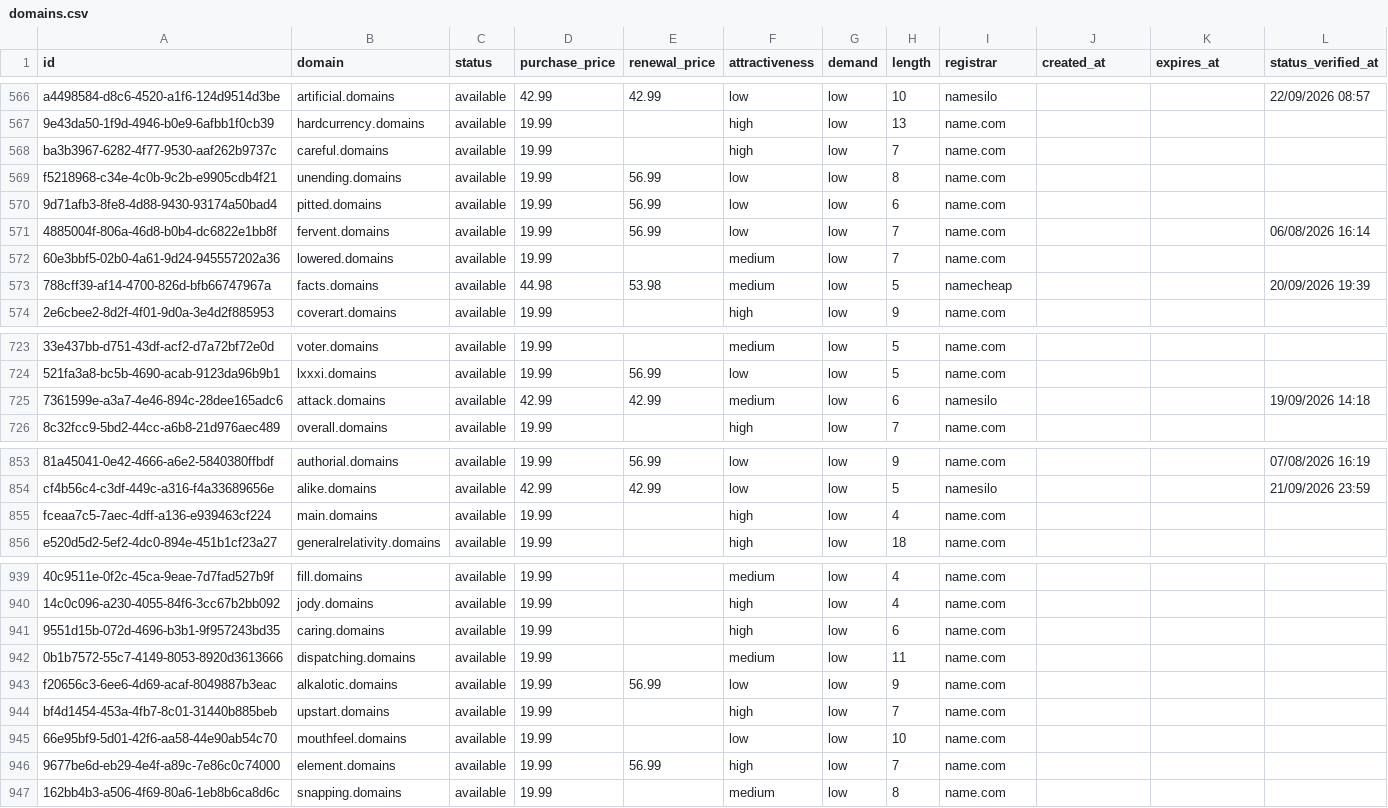
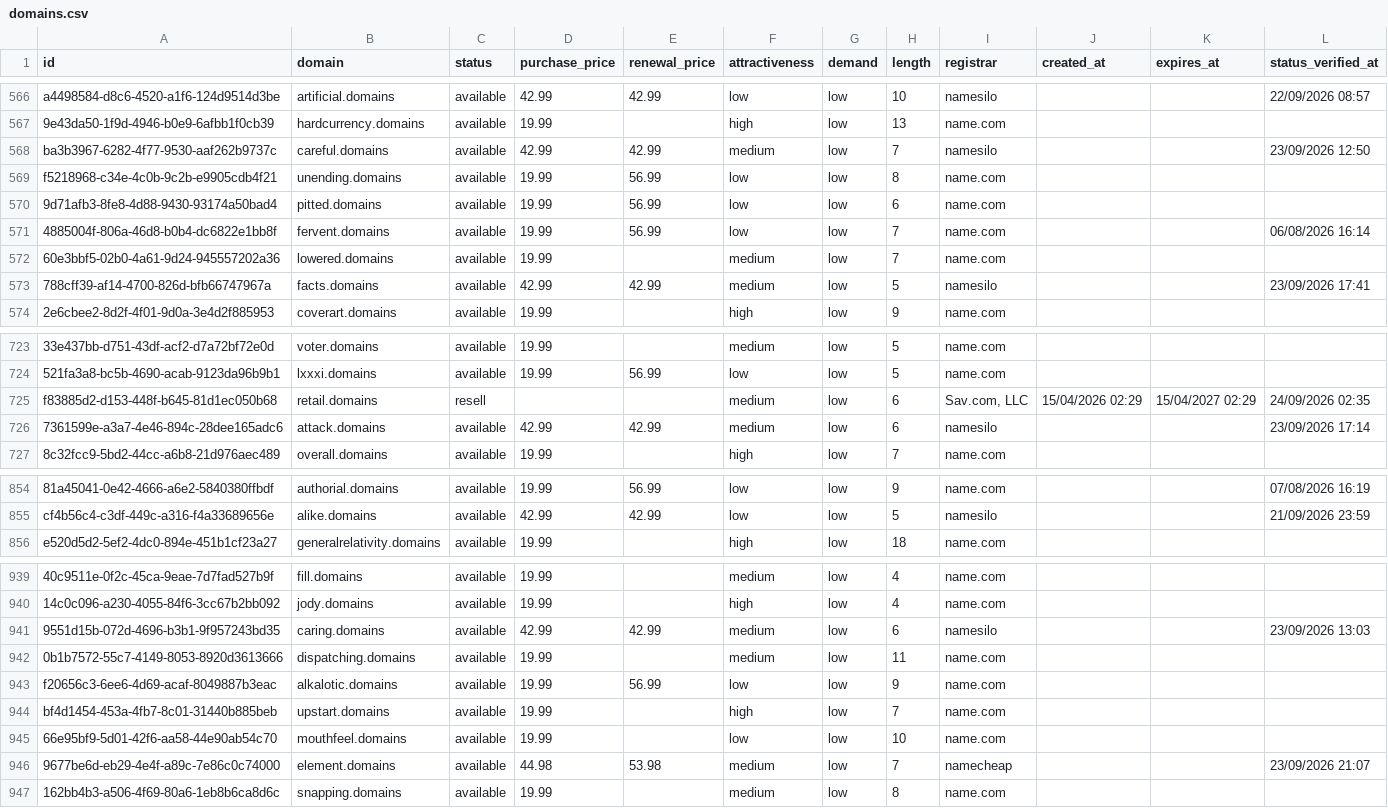
Before and after one commit to UniqueDomains/domains-oneword-domains, a CSV file: domains.csv, drawn as a sheet; only a part is shown, gaps mark what is left out; removed rows and columns are numbered as before the commit, all else as after; the diff covers the shown part only; the diff names each change by its address in the sheet, - before the commit and + after, or states it on an @@ line.

Commit message:
Domains update

```diff
--- a/domains.csv
+++ b/domains.csv
-D568 (purchase_price): 19.99
+D568 (purchase_price): 42.99
-E568 (renewal_price): (empty)
+E568 (renewal_price): 42.99
-F568 (attractiveness): high
+F568 (attractiveness): medium
-I568 (registrar): name.com
+I568 (registrar): namesilo
-L568 (status_verified_at): (empty)
+L568 (status_verified_at): 23/09/2026 12:50
-D573 (purchase_price): 44.98
+D573 (purchase_price): 42.99
-E573 (renewal_price): 53.98
+E573 (renewal_price): 42.99
-I573 (registrar): namecheap
+I573 (registrar): namesilo
-L573 (status_verified_at): 20/09/2026 19:39
+L573 (status_verified_at): 23/09/2026 17:41
+row 725: f83885d2-d153-448f-b645-81d1ec050b68 | retail.domains | resell |  |  | medium | low | 6 | Sav.com, LLC | 15/04/2026 02:29 | 15/04/2027 02:29 | 24/09/2026 02:35
-L726 (status_verified_at): 19/09/2026 14:18
+L726 (status_verified_at): 23/09/2026 17:14
-row 855: fceaa7c5-7aec-4dff-a136-e939463cf224 | main.domains | available | 19.99 |  | high | low | 4 | name.com
-D941 (purchase_price): 19.99
+D941 (purchase_price): 42.99
-E941 (renewal_price): (empty)
+E941 (renewal_price): 42.99
-F941 (attractiveness): high
+F941 (attractiveness): medium
-I941 (registrar): name.com
+I941 (registrar): namesilo
-L941 (status_verified_at): (empty)
+L941 (status_verified_at): 23/09/2026 13:03
-D946 (purchase_price): 19.99
+D946 (purchase_price): 44.98
-E946 (renewal_price): 56.99
+E946 (renewal_price): 53.98
-F946 (attractiveness): high
+F946 (attractiveness): medium
-I946 (registrar): name.com
+I946 (registrar): namecheap
-L946 (status_verified_at): (empty)
+L946 (status_verified_at): 23/09/2026 21:07
```
Also changed, not shown: 111 edited cells elsewhere in this file, 4 other files.
